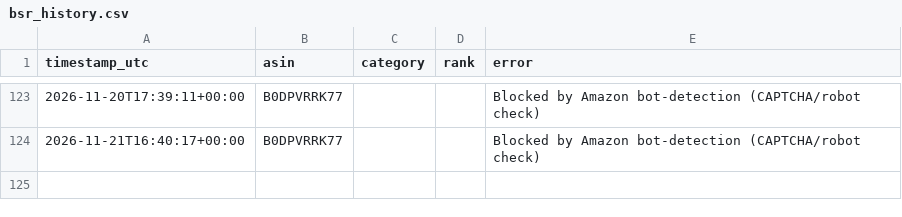
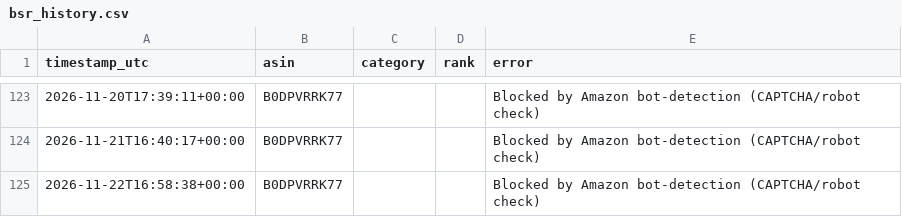
Before and after one commit to itsgingerryno/BSR_Tracker, a CSV file: bsr_history.csv, drawn as a sheet; only a part is shown, gaps mark what is left out; the diff names each change by its address in the sheet, - before the commit and + after, or states it on an @@ line.

```diff
--- a/bsr_history.csv
+++ b/bsr_history.csv
+row 125: 2026-11-22T16:58:38+00:00 | B0DPVRRK77 |  |  | Blocked by Amazon bot-detection (CAPTCHA/robot check)
```
